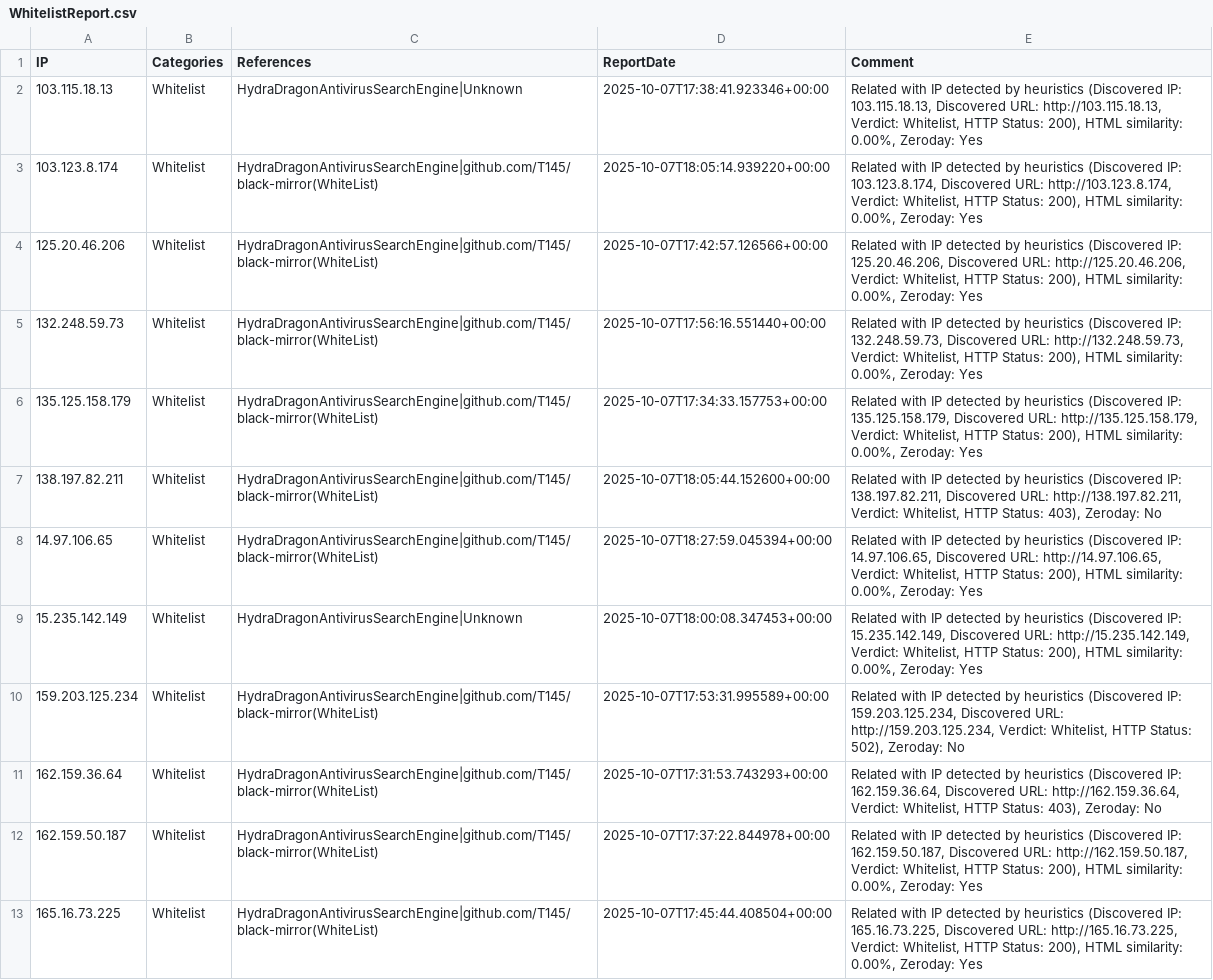
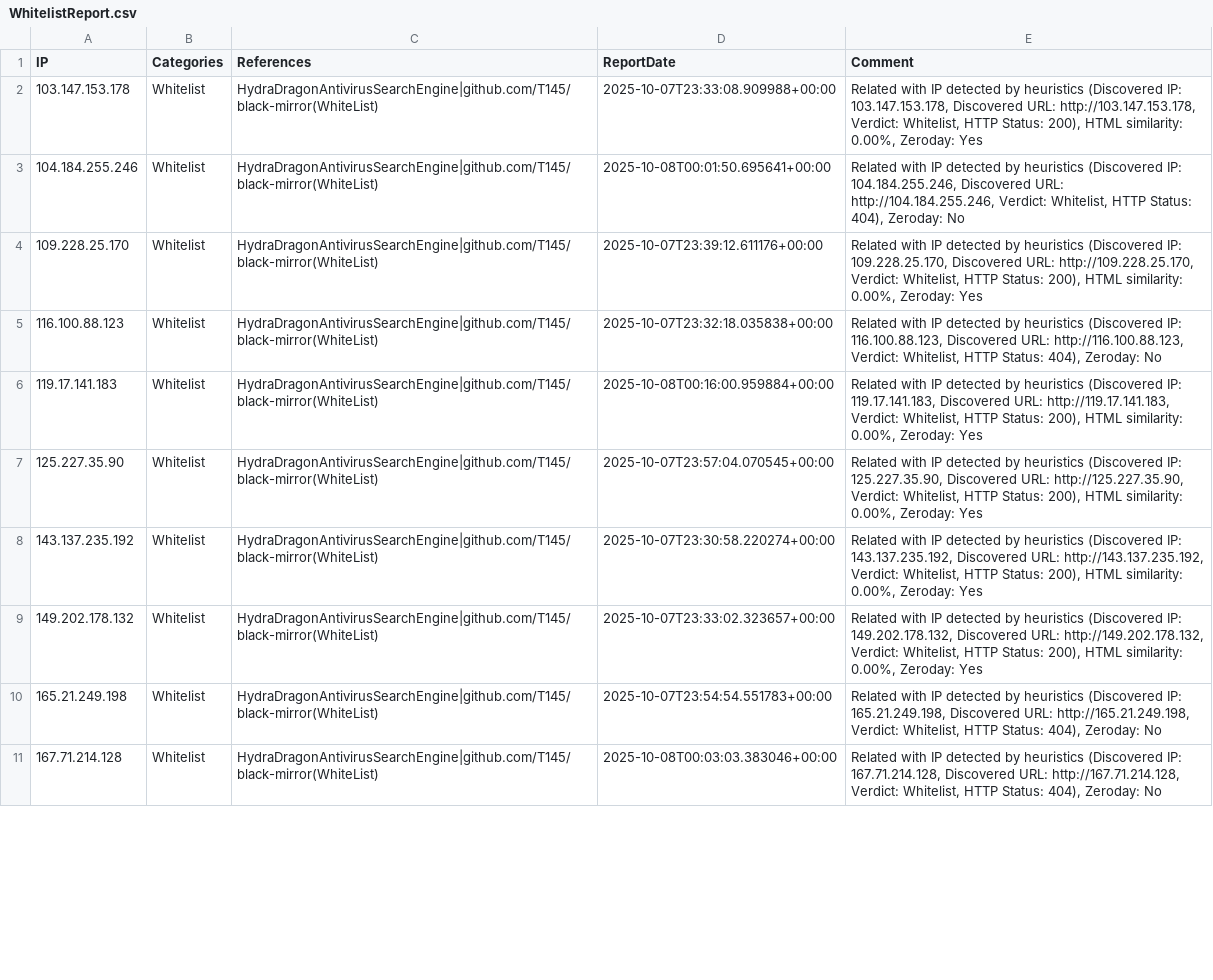
Before and after one commit to HydraDragonAntivirus/HydraDragonAntivirusSearchEngine, a CSV file: website/reports/WhitelistReport.csv, drawn as a sheet; only a part is shown; removed rows and columns are numbered as before the commit, all else as after; the diff covers the shown part only; the diff names each change by its address in the sheet, - before the commit and + after, or states it on an @@ line.

```diff
--- a/website/reports/WhitelistReport.csv
+++ b/website/reports/WhitelistReport.csv
-row 2: 103.115.18.13 | Whitelist | HydraDragonAntivirusSearchEngine|Unknown | 2025-10-07T17:38:41.923346+00:00 | Related with IP detected by heuristics (Discovered IP: 103.115.18.13, Discovered URL: http://103.115.18.13, Verdict: Whitelist, HTTP Status: 200), HTML similarity: 0.00%, Zeroday: Yes
-A2 (IP): 103.123.8.174
+A2 (IP): 103.147.153.178
-D2 (ReportDate): 2025-10-07T18:05:14.939220+00:00
+D2 (ReportDate): 2025-10-07T23:33:08.909988+00:00
-E2 (Comment): …(Discovered IP: 103.123.8.174, Discovered URL: http://103.123.8.174, Verdict: Whitelist,…
+E2 (Comment): …(Discovered IP: 103.147.153.178, Discovered URL: http://103.147.153.178, Verdict: Whitelist,…
-A3 (IP): 125.20.46.206
+A3 (IP): 104.184.255.246
-D3 (ReportDate): 2025-10-07T17:42:57.126566+00:00
+D3 (ReportDate): 2025-10-08T00:01:50.695641+00:00
-E3 (Comment): …(Discovered IP: 125.20.46.206, Discovered URL: http://125.20.46.206, Verdict: Whitelist, HTTP Status: 200), HTML similarity: 0.00%, Zeroday: Yes
+E3 (Comment): …(Discovered IP: 104.184.255.246, Discovered URL: http://104.184.255.246, Verdict: Whitelist, HTTP Status: 404), Zeroday: No
-A4 (IP): 132.248.59.73
+A4 (IP): 109.228.25.170
-D4 (ReportDate): 2025-10-07T17:56:16.551440+00:00
+D4 (ReportDate): 2025-10-07T23:39:12.611176+00:00
-E4 (Comment): …(Discovered IP: 132.248.59.73, Discovered URL: http://132.248.59.73, Verdict: Whitelist,…
+E4 (Comment): …(Discovered IP: 109.228.25.170, Discovered URL: http://109.228.25.170, Verdict: Whitelist,…
-A5 (IP): 135.125.158.179
+A5 (IP): 116.100.88.123
-D5 (ReportDate): 2025-10-07T17:34:33.157753+00:00
+D5 (ReportDate): 2025-10-07T23:32:18.035838+00:00
-E5 (Comment): …(Discovered IP: 135.125.158.179, Discovered URL: http://135.125.158.179, Verdict: Whitelist, HTTP Status: 200), HTML similarity: 0.00%, Zeroday: Yes
+E5 (Comment): …(Discovered IP: 116.100.88.123, Discovered URL: http://116.100.88.123, Verdict: Whitelist, HTTP Status: 404), Zeroday: No
-A6 (IP): 138.197.82.211
+A6 (IP): 119.17.141.183
-D6 (ReportDate): 2025-10-07T18:05:44.152600+00:00
+D6 (ReportDate): 2025-10-08T00:16:00.959884+00:00
-E6 (Comment): …(Discovered IP: 138.197.82.211, Discovered URL: http://138.197.82.211, Verdict: Whitelist, HTTP Status: 403), Zeroday: No
+E6 (Comment): …(Discovered IP: 119.17.141.183, Discovered URL: http://119.17.141.183, Verdict: Whitelist, HTTP Status: 200), HTML similarity: 0.00%, Zeroday: Yes
-A7 (IP): 14.97.106.65
+A7 (IP): 125.227.35.90
-D7 (ReportDate): 2025-10-07T18:27:59.045394+00:00
+D7 (ReportDate): 2025-10-07T23:57:04.070545+00:00
-E7 (Comment): …(Discovered IP: 14.97.106.65, Discovered URL: http://14.97.106.65, Verdict: Whitelist,…
+E7 (Comment): …(Discovered IP: 125.227.35.90, Discovered URL: http://125.227.35.90, Verdict: Whitelist,…
-row 9: 15.235.142.149 | Whitelist | HydraDragonAntivirusSearchEngine|Unknown | 2025-10-07T18:00:08.347453+00:00 | Related with IP detected by heuristics (Discovered IP: 15.235.142.149, Discovered URL: http://15.235.142.149, Verdict: Whitelist, HTTP Status: 200), HTML similarity: 0.00%, Zeroday: Yes
-A8 (IP): 159.203.125.234
+A8 (IP): 143.137.235.192
-D8 (ReportDate): 2025-10-07T17:53:31.995589+00:00
+D8 (ReportDate): 2025-10-07T23:30:58.220274+00:00
-E8 (Comment): …(Discovered IP: 159.203.125.234, Discovered URL: http://159.203.125.234, Verdict: Whitelist, HTTP Status: 502), Zeroday: No
+E8 (Comment): …(Discovered IP: 143.137.235.192, Discovered URL: http://143.137.235.192, Verdict: Whitelist, HTTP Status: 200), HTML similarity: 0.00%, Zeroday: Yes
-A9 (IP): 162.159.36.64
+A9 (IP): 149.202.178.132
-D9 (ReportDate): 2025-10-07T17:31:53.743293+00:00
+D9 (ReportDate): 2025-10-07T23:33:02.323657+00:00
-E9 (Comment): …(Discovered IP: 162.159.36.64, Discovered URL: http://162.159.36.64, Verdict: Whitelist, HTTP Status: 403), Zeroday: No
+E9 (Comment): …(Discovered IP: 149.202.178.132, Discovered URL: http://149.202.178.132, Verdict: Whitelist, HTTP Status: 200), HTML similarity: 0.00%, Zeroday: Yes
-A10 (IP): 162.159.50.187
+A10 (IP): 165.21.249.198
-D10 (ReportDate): 2025-10-07T17:37:22.844978+00:00
+D10 (ReportDate): 2025-10-07T23:54:54.551783+00:00
-E10 (Comment): …(Discovered IP: 162.159.50.187, Discovered URL: http://162.159.50.187, Verdict: Whitelist, HTTP Status: 200), HTML similarity: 0.00%, Zeroday: Yes
+E10 (Comment): …(Discovered IP: 165.21.249.198, Discovered URL: http://165.21.249.198, Verdict: Whitelist, HTTP Status: 404), Zeroday: No
-A11 (IP): 165.16.73.225
+A11 (IP): 167.71.214.128
-D11 (ReportDate): 2025-10-07T17:45:44.408504+00:00
+D11 (ReportDate): 2025-10-08T00:03:03.383046+00:00
-E11 (Comment): …(Discovered IP: 165.16.73.225, Discovered URL: http://165.16.73.225, Verdict: Whitelist, HTTP Status: 200), HTML similarity: 0.00%, Zeroday: Yes
+E11 (Comment): …(Discovered IP: 167.71.214.128, Discovered URL: http://167.71.214.128, Verdict: Whitelist, HTTP Status: 404), Zeroday: No
```
Also changed, not shown: 2 added rows, 1 removed row and 135 edited cells elsewhere in this file, website/reports/BulkReport_duplicate.csv, website/reports/WinErrorBulk.csv, 4 other files.
